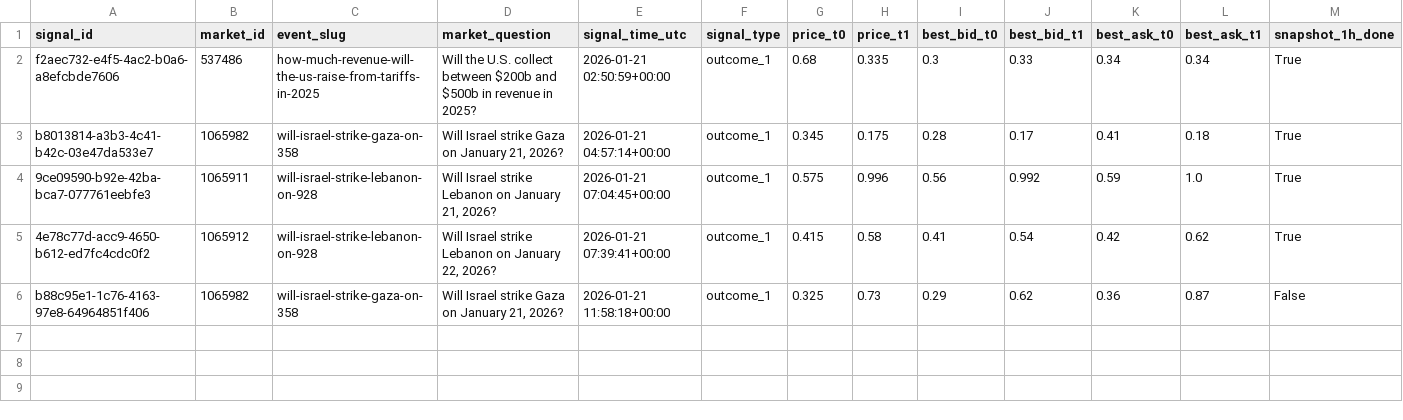
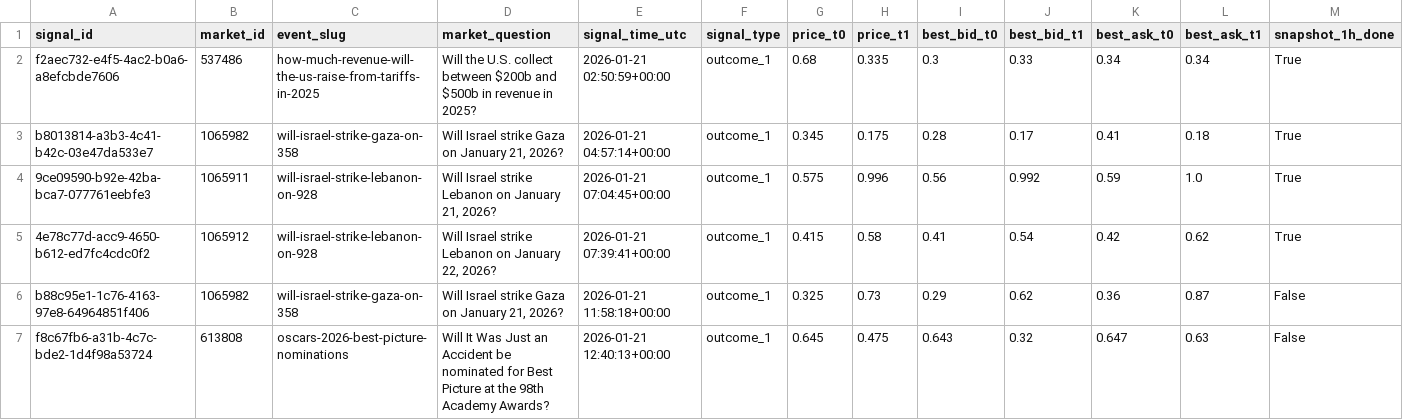
Before and after one commit to arshak-avagyan/fetch_data_test_repo, a CSV file: data/signals_merged.csv, drawn as a sheet; only a part is shown; rows hold the shown columns only; the diff names each change by its address in the sheet, - before the commit and + after, or states it on an @@ line.

Commit message:
Workflow Run
Files changed:
M	data/market_change.csv
M	data/polymarket_flat_markets_t0.csv
M	data/polymarket_flat_markets_t1.csv
M	data/signals.csv
M	data/signals_merged.csv

```diff
--- a/data/signals_merged.csv
+++ b/data/signals_merged.csv
+row 7: f8c67fb6-a31b-4c7c-bde2-1d4f98a53724 | 613808 | oscars-2026-best-picture-nominations | Will It Was Just an Accident be nominated for Best Picture at the 98th Academy Awards? | 2026-01-21 12:40:13+00:00 | outcome_1 | 0.645 | 0.475 | 0.643 | 0.32 | 0.647 | 0.63 | False
```
Also changed, not shown: data/signals.csv, 1 other file.
